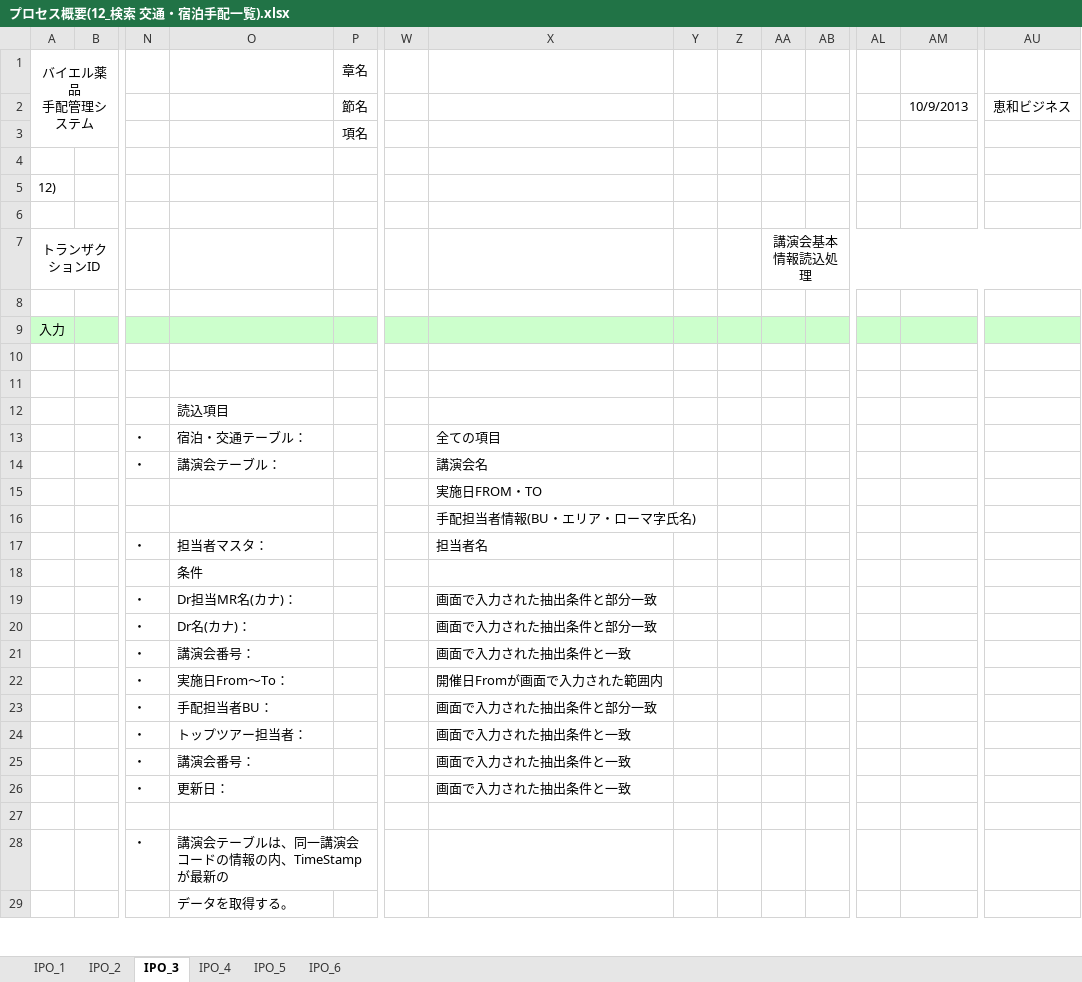
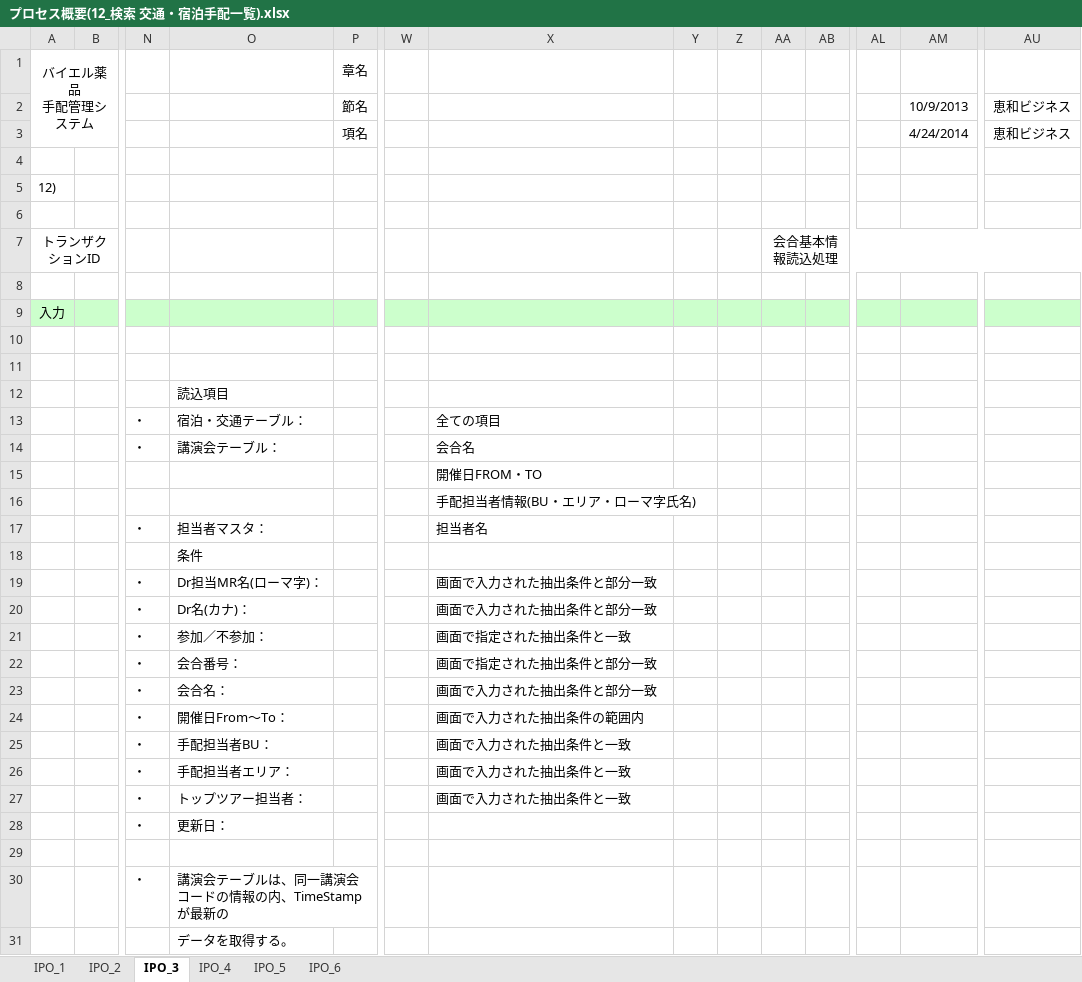
Before and after one commit to MakoYamada/pj_monolith, an Excel workbook: 20 開発資料/03.詳細設計/プロセス概要(12_検索 交通・宿泊手配一覧).xlsx, sheet IPO_3, drawn as a sheet; only a part is shown, gaps mark what is left out; values as stored, in another font and other column widths than the file's, no borders; charts and pictures not drawn; removed rows and columns are numbered as before the commit, all else as after; rows hold the shown columns only; the diff names each change by its address in the sheet, - before the commit and + after, or states it on an @@ line.

```diff
--- a/20 開発資料/03.詳細設計/プロセス概要(12_検索 交通・宿泊手配一覧).xlsx (sheet IPO_3)
+++ b/20 開発資料/03.詳細設計/プロセス概要(12_検索 交通・宿泊手配一覧).xlsx (sheet IPO_3)
-AM3: (empty)
+AM3: 4/24/2014
-AU3: (empty)
+AU3: 恵和ビジネス
-AA7: 講演会基本情報読込処理
+AA7: 会合基本情報読込処理
-X14: 講演会名
+X14: 会合名
-X15: 実施日FROM・TO
+X15: 開催日FROM・TO
-O19: Dr担当MR名(カナ)：
+O19: Dr担当MR名(ローマ字)：
+row 21:  |  | ・ | 参加／不参加： |  |  | 画面で指定された抽出条件と一致
-O22: 講演会番号：
+O22: 会合番号：
-X22: 画面で入力された抽出条件と一致
+X22: 画面で指定された抽出条件と部分一致
+row 23:  |  | ・ | 会合名： |  |  | 画面で入力された抽出条件と部分一致
-O24: 実施日From～To：
+O24: 開催日From～To：
-X24: 開催日Fromが画面で入力された範囲内
+X24: 画面で入力された抽出条件の範囲内
-X25: 画面で入力された抽出条件と部分一致
+X25: 画面で入力された抽出条件と一致
+row 26:  |  | ・ | 手配担当者エリア： |  |  | 画面で入力された抽出条件と一致
-row 25:  |  | ・ | 講演会番号： |  |  | 画面で入力された抽出条件と一致
-X28: 画面で入力された抽出条件と一致
+X28: (empty)
```
Also changed, not shown: sheet IPO_4, sheet IPO_6, charts or pictures.
